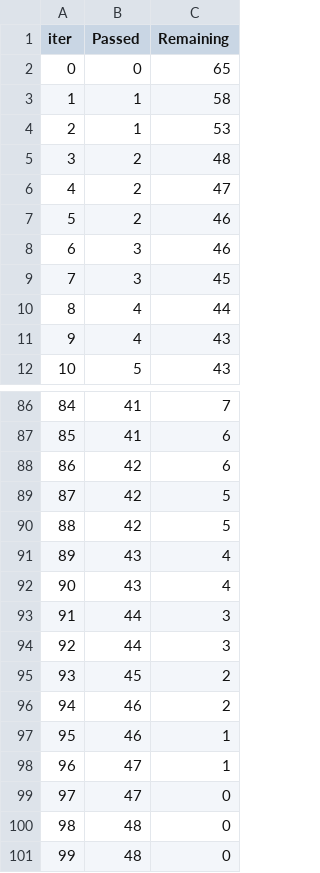
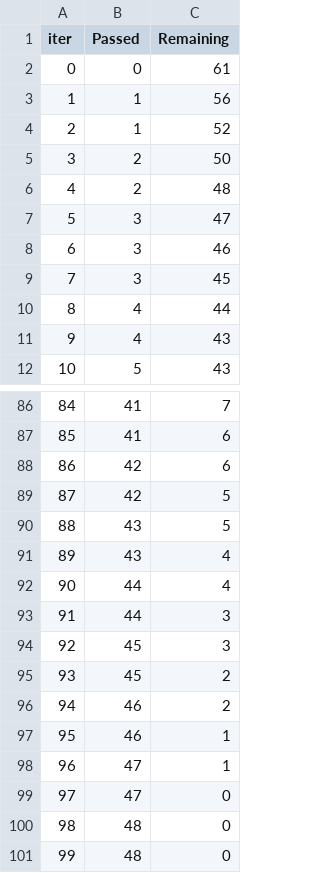
Before and after one commit to thomasphilipc/project_setup, a TSV file: catboost_info/time_left.tsv, drawn as a sheet; only a part is shown, gaps mark what is left out; removed rows and columns are numbered as before the commit, all else as after; the diff covers the shown part only; the diff names each change by its address in the sheet, - before the commit and + after, or states it on an @@ line.

```diff
--- a/catboost_info/time_left.tsv
+++ b/catboost_info/time_left.tsv
-C2 (Remaining): 65
+C2 (Remaining): 61
-C3 (Remaining): 58
+C3 (Remaining): 56
-C4 (Remaining): 53
+C4 (Remaining): 52
+row 5: 3 | 2 | 50
@@ column A (iter) renumbered between rows 6 and 50 @@
-B7 (Passed): 2
+B7 (Passed): 3
-row 7: 5 | 2 | 46
-B90 (Passed): 42
+B90 (Passed): 43
-B92 (Passed): 43
+B92 (Passed): 44
-B94 (Passed): 44
+B94 (Passed): 45
```
Also changed, not shown: 4 added rows, 4 removed rows and 32 edited cells elsewhere in this file, 23 other files.
